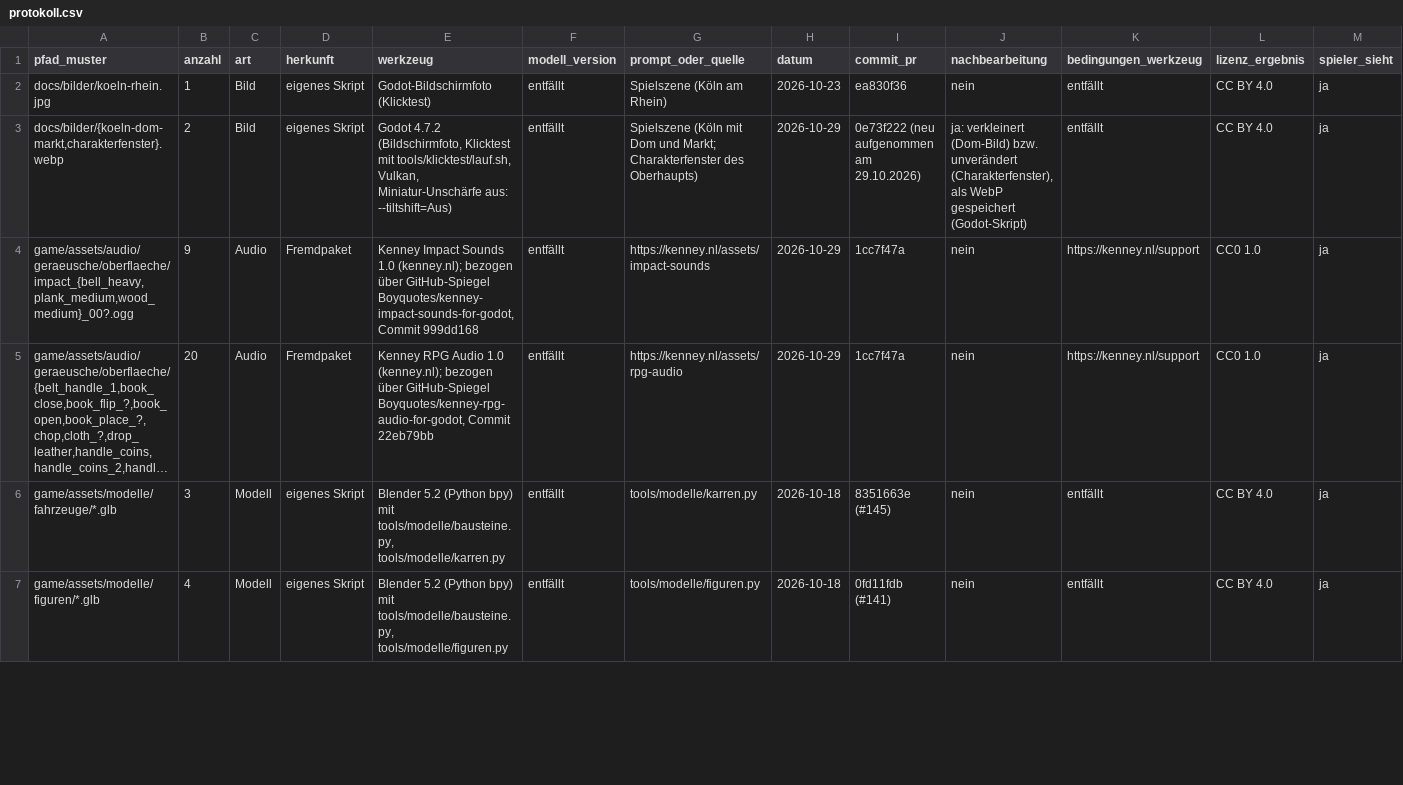
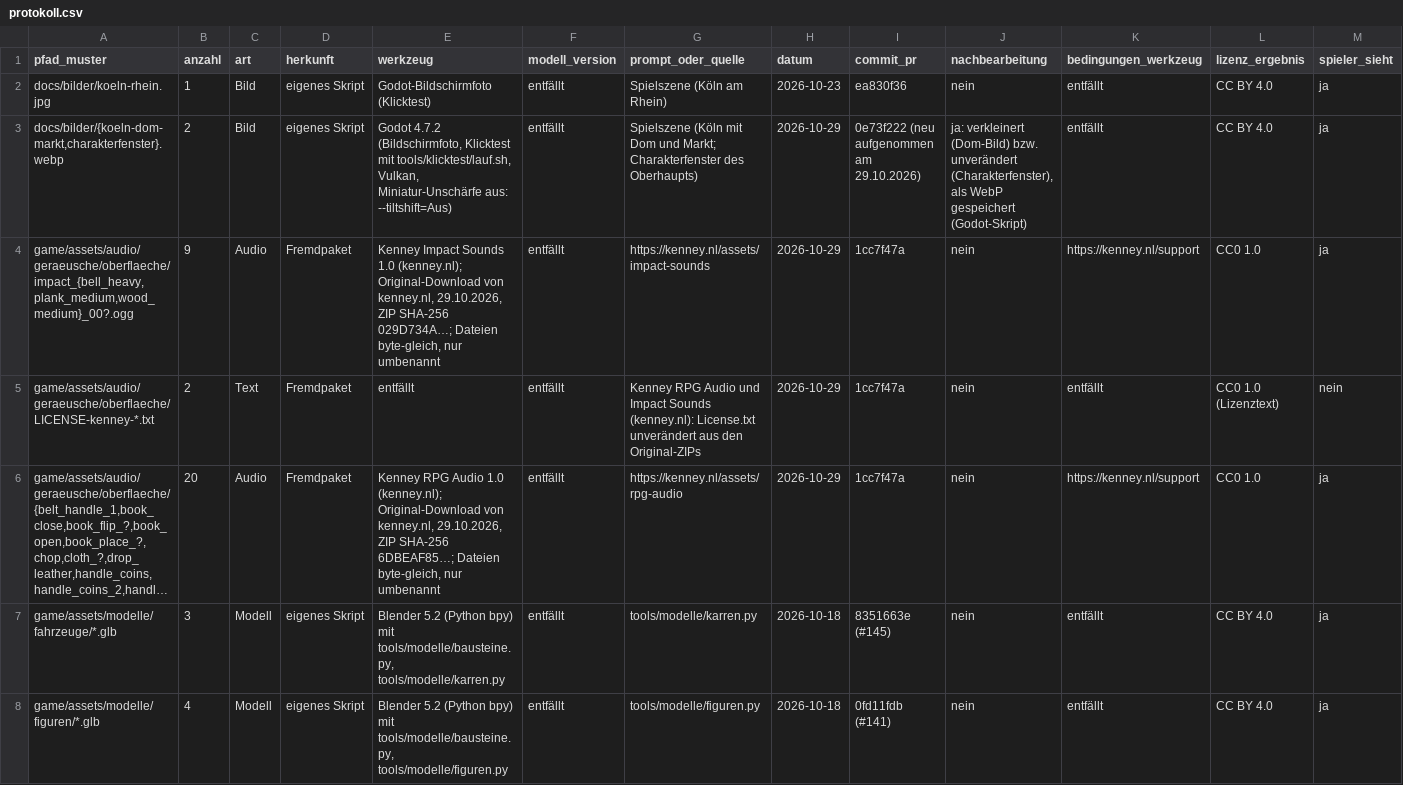
Before and after one commit to B411Y/reichsgilde, a CSV file: docs/assets/protokoll.csv, drawn as a sheet; only a part is shown; long unchanged cells end in …; addresses are those after the commit; rows hold the shown columns only; the diff names each change by its address in the sheet, - before the commit and + after, or states it on an @@ line.

```diff
--- a/docs/assets/protokoll.csv
+++ b/docs/assets/protokoll.csv
-E4 (werkzeug): …1.0 (kenney.nl); bezogen über GitHub-Spiegel Boyquotes/kenney-impact-sounds-for-godot, Commit 999dd168
+E4 (werkzeug): …1.0 (kenney.nl); Original-Download von kenney.nl, 29.10.2026, ZIP SHA-256 029D734A…; Dateien byte-gleich, nur umbenannt
+row 5: game/assets/audio/geraeusche/oberflaeche/LICENSE-kenney-*.txt | 2 | Text | Fremdpaket | entfällt | entfällt | Kenney RPG Audio und Impact Sounds (kenney.nl): License.txt unverändert aus den Original-ZIPs | 2026-10-29 | 1cc7f47a | nein | entfällt | CC0 1.0 (Lizenztext) | nein
-E6 (werkzeug): …1.0 (kenney.nl); bezogen über GitHub-Spiegel Boyquotes/kenney-rpg-audio-for-godot, Commit 22eb79bb
+E6 (werkzeug): …1.0 (kenney.nl); Original-Download von kenney.nl, 29.10.2026, ZIP SHA-256 6DBEAF85…; Dateien byte-gleich, nur umbenannt
```
Also changed, not shown: 4 other files.
